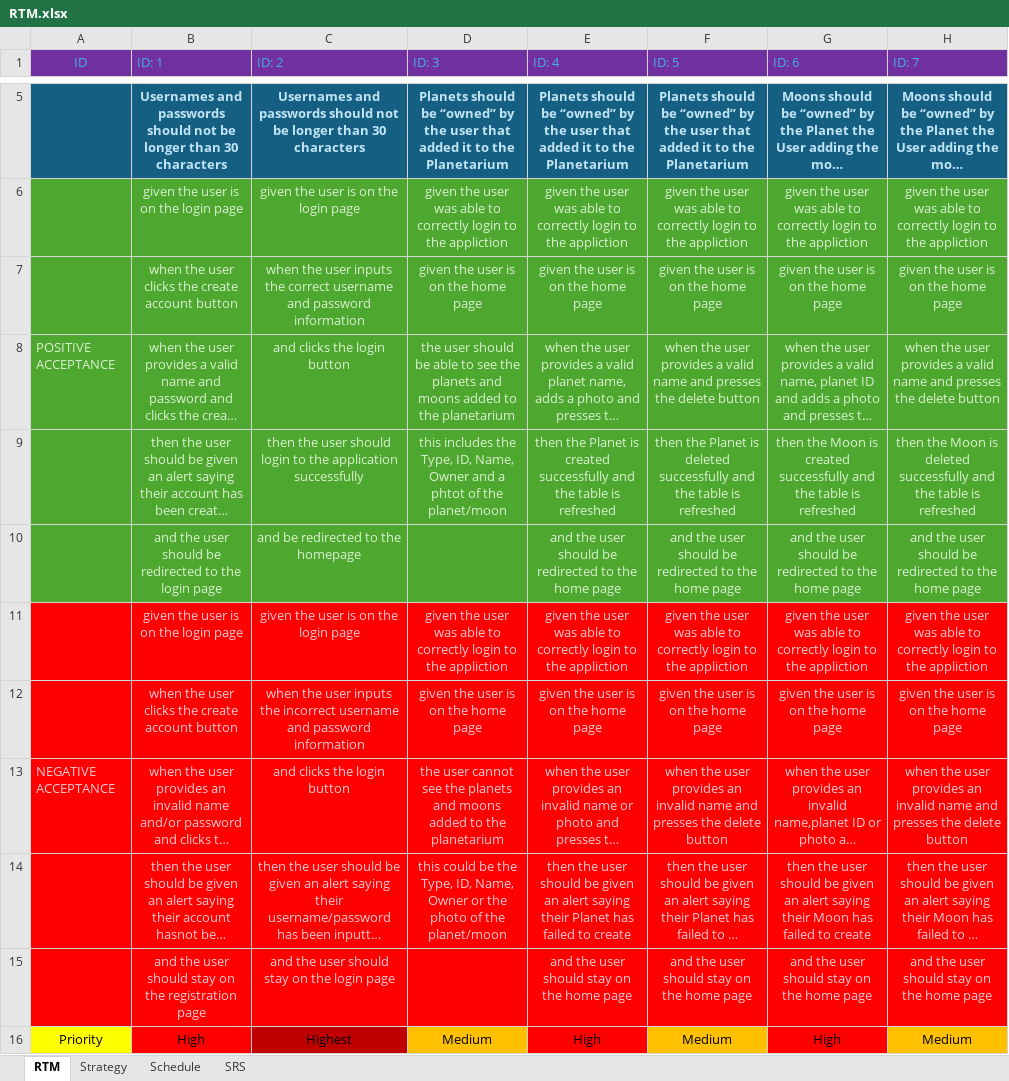
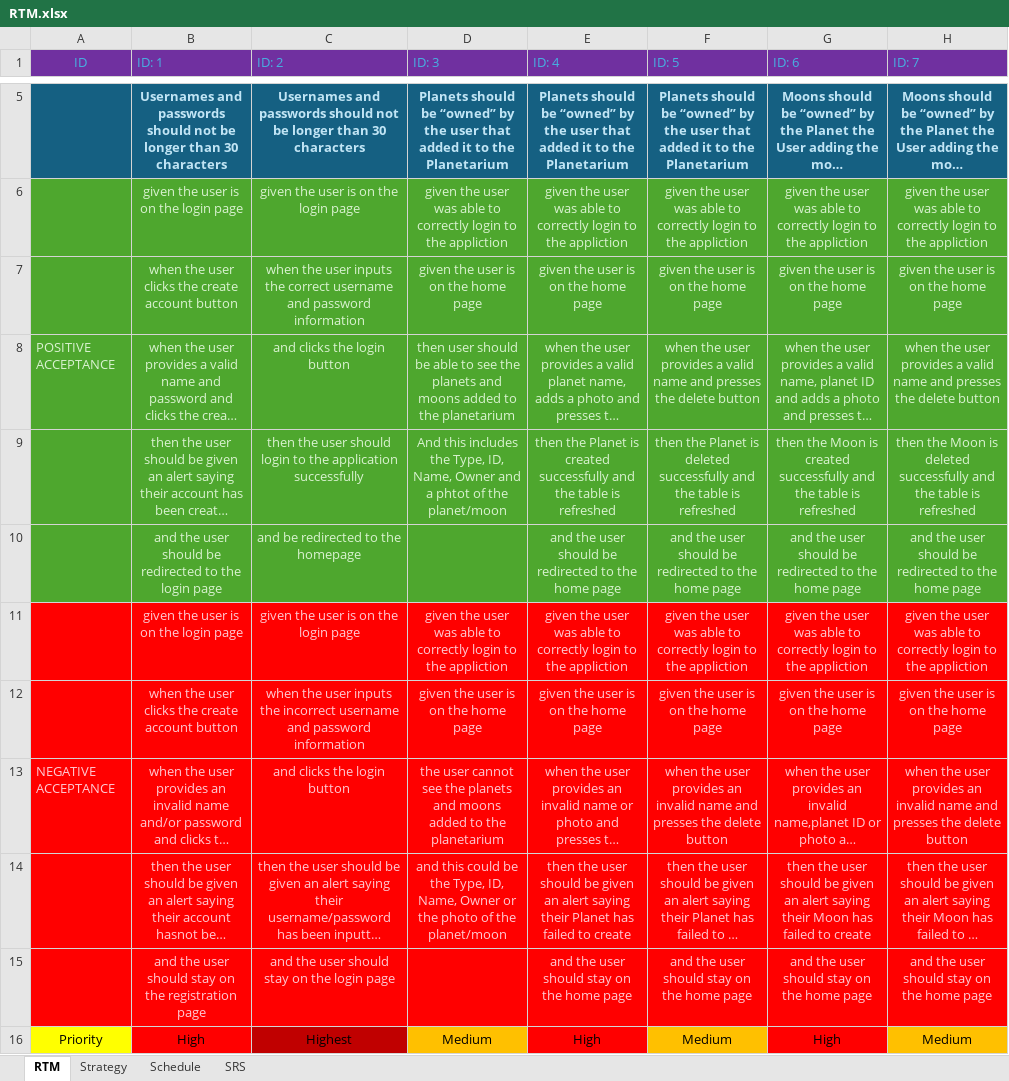
Before and after one commit to varuneti/PLANETARIUM-TEAM, an Excel workbook: RTM.xlsx, sheet RTM, drawn as a sheet; only a part is shown, gaps mark what is left out; long unchanged cells end in …; values as stored, in another font and other column widths than the file's, no borders; the diff names each change by its address in the sheet, - before the commit and + after, or states it on an @@ line.

Commit message:
Add files via upload

```diff
--- a/RTM.xlsx (sheet RTM)
+++ b/RTM.xlsx (sheet RTM)
-D8 (ID: 3): the user should…
+D8 (ID: 3): then user should…
-D9 (ID: 3): this includes…
+D9 (ID: 3): And this includes…
-D14 (ID: 3): this could…
+D14 (ID: 3): and this could…
```
Also changed, not shown: sheet Schedule, charts or pictures.
